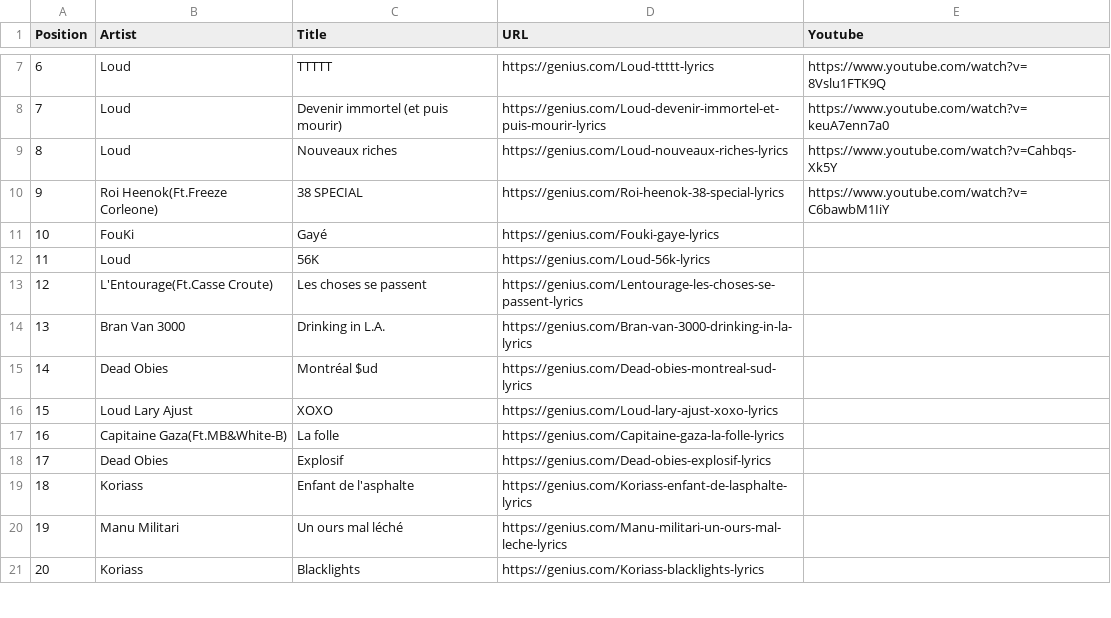
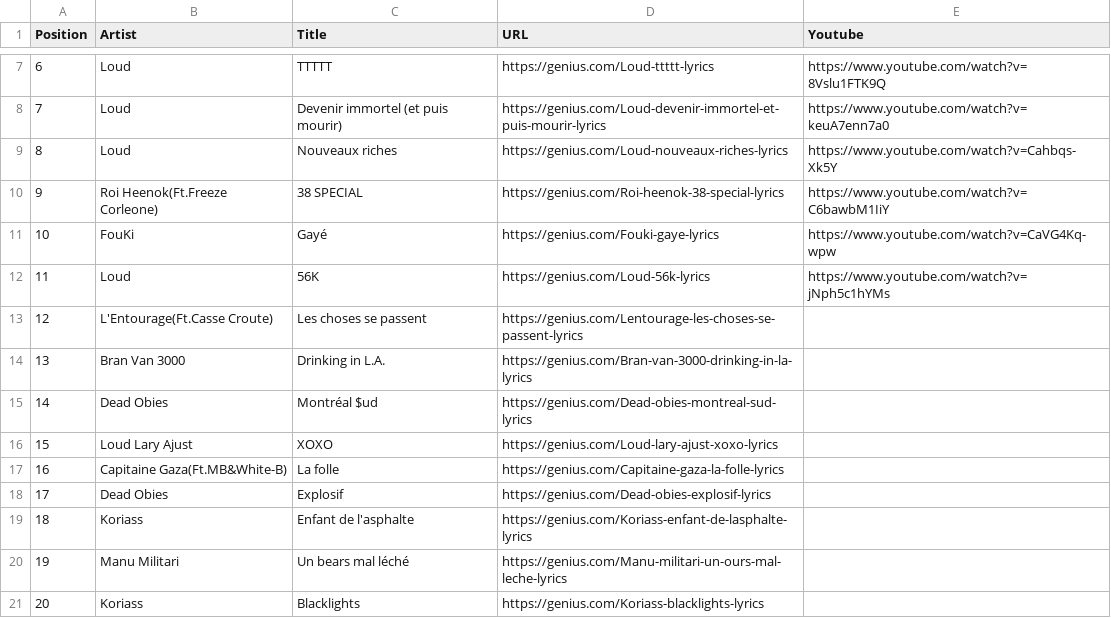
Before and after one commit to ras0k/whisper-rap-queb, a CSV file: benchmarks/quebec_rap_top100.csv, drawn as a sheet; only a part is shown, gaps mark what is left out; the diff names each change by its address in the sheet, - before the commit and + after, or states it on an @@ line.

Commit message:
Update quebec_rap_top100.csv

```diff
--- a/benchmarks/quebec_rap_top100.csv
+++ b/benchmarks/quebec_rap_top100.csv
-E11 (Youtube): (empty)
+E11 (Youtube): https://www.youtube.com/watch?v=CaVG4Kq-wpw
-E12 (Youtube): (empty)
+E12 (Youtube): https://www.youtube.com/watch?v=jNph5c1hYMs
-C20 (Title): Un ours mal léché
+C20 (Title): Un bears mal léché
```
